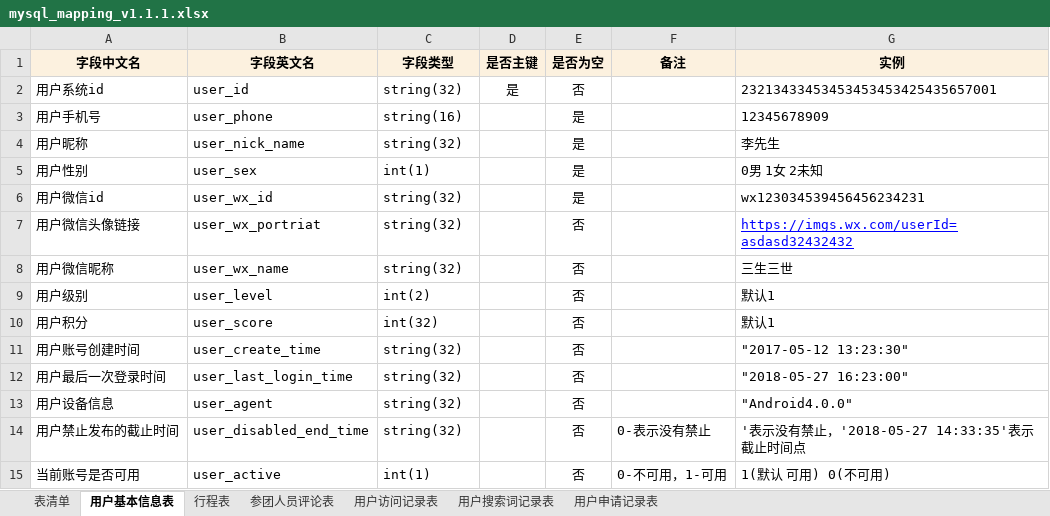
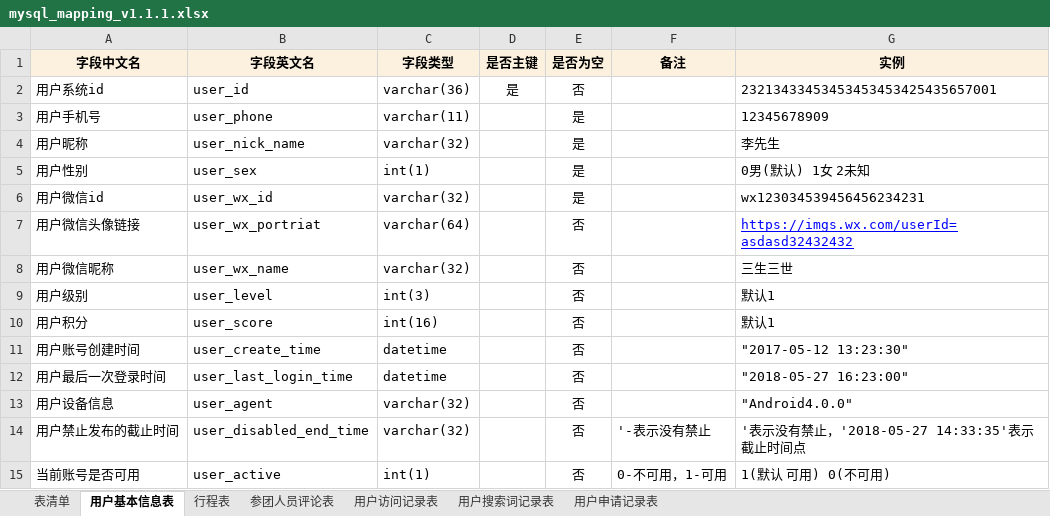
Before and after one commit to bug100000/docs, an Excel workbook: mysql_mapping_v1.1.1.xlsx, sheet 用户基本信息表, drawn as a sheet; values as stored, in another font and other column widths than the file's, no borders; the diff names each change by its address in the sheet, - before the commit and + after, or states it on an @@ line.

```diff
--- a/mysql_mapping_v1.1.1.xlsx (sheet 用户基本信息表)
+++ b/mysql_mapping_v1.1.1.xlsx (sheet 用户基本信息表)
-C2 (字段类型): string(32)
+C2 (字段类型): varchar(36)
-C3 (字段类型): string(16)
+C3 (字段类型): varchar(11)
-C4 (字段类型): string(32)
+C4 (字段类型): varchar(32)
-G5 (实例): 0男 1女 2未知
+G5 (实例): 0男(默认) 1女 2未知
-C6 (字段类型): string(32)
+C6 (字段类型): varchar(32)
-C7 (字段类型): string(32)
+C7 (字段类型): varchar(64)
-C8 (字段类型): string(32)
+C8 (字段类型): varchar(32)
-C9 (字段类型): int(2)
+C9 (字段类型): int(3)
-C10 (字段类型): int(32)
+C10 (字段类型): int(16)
-C11:C12 (字段类型): string(32)
+C11:C12 (字段类型): datetime
-C13:C14 (字段类型): string(32)
+C13:C14 (字段类型): varchar(32)
-F14 (备注): 0-表示没有禁止
+F14 (备注): '-表示没有禁止
```
Also changed, not shown: sheet 行程表, sheet 参团人员评论表, sheet 用户申请记录表, 1 other file.
